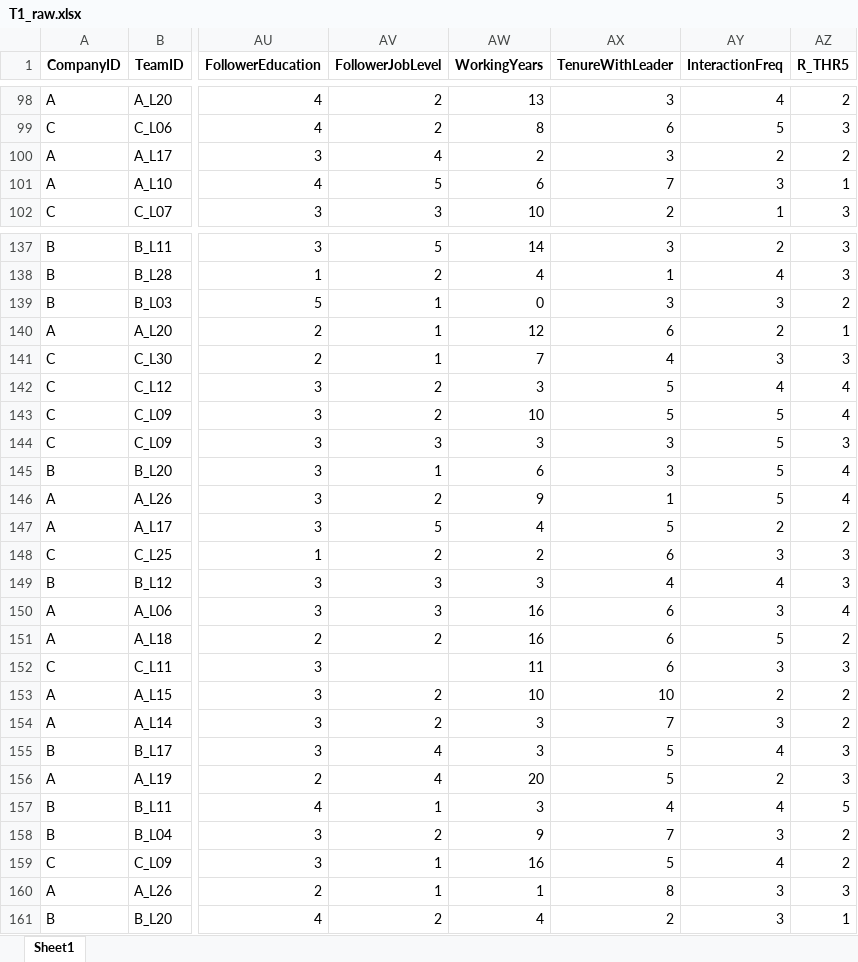
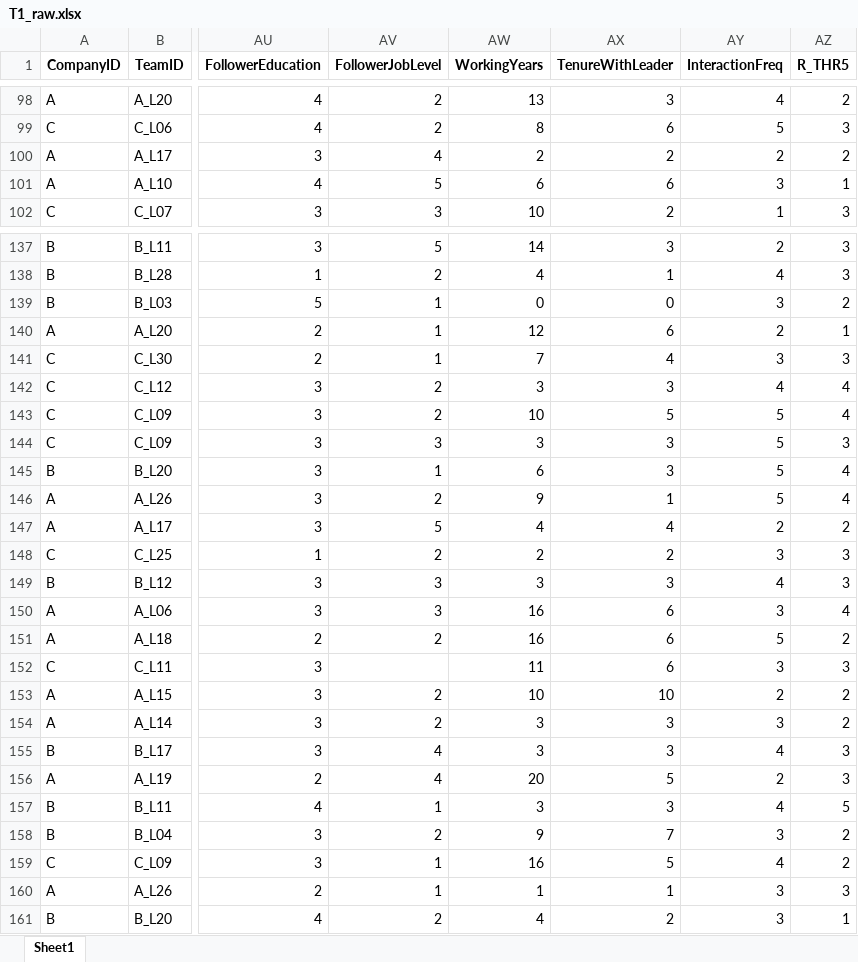
Before and after one commit to chenkai66/leader_survey_-, an Excel workbook: data/T1_raw.xlsx, sheet Sheet1, drawn as a sheet; only a part is shown, gaps mark what is left out; values as stored, in another font and other column widths than the file's, no borders; the diff covers the shown part only; the diff names each change by its address in the sheet, - before the commit and + after, or states it on an @@ line.

```diff
--- a/data/T1_raw.xlsx (sheet Sheet1)
+++ b/data/T1_raw.xlsx (sheet Sheet1)
-AX100 (TenureWithLeader): 3
+AX100 (TenureWithLeader): 2
-AX101 (TenureWithLeader): 7
+AX101 (TenureWithLeader): 6
-AX139 (TenureWithLeader): 3
+AX139 (TenureWithLeader): 0
-AX142 (TenureWithLeader): 5
+AX142 (TenureWithLeader): 3
-AX147 (TenureWithLeader): 5
+AX147 (TenureWithLeader): 4
-AX148 (TenureWithLeader): 6
+AX148 (TenureWithLeader): 2
-AX149 (TenureWithLeader): 4
+AX149 (TenureWithLeader): 3
-AX154 (TenureWithLeader): 7
+AX154 (TenureWithLeader): 3
-AX155 (TenureWithLeader): 5
+AX155 (TenureWithLeader): 3
-AX157 (TenureWithLeader): 4
+AX157 (TenureWithLeader): 3
-AX160 (TenureWithLeader): 8
+AX160 (TenureWithLeader): 1
```
Also changed, not shown: 76 edited cells elsewhere in this sheet, data/T1_cleaned.xlsx, data/T3_follower_cleaned.xlsx, 18 other files.
